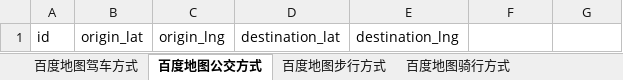
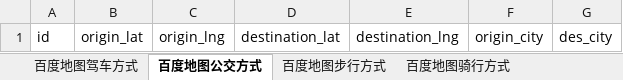
Before and after one commit to esdream/PathCrawlerInPython, an Excel workbook: docs/download/od_format.xlsx, sheet 百度地图公交方式, drawn as a sheet; values as stored, in another font and other column widths than the file's, no borders; the diff names each change by its address in the sheet, - before the commit and + after, or states it on an @@ line.

```diff
--- a/docs/download/od_format.xlsx (sheet 百度地图公交方式)
+++ b/docs/download/od_format.xlsx (sheet 百度地图公交方式)
-F1: (empty)
+F1: origin_city
-G1: (empty)
+G1: des_city
```
Also changed, not shown: other sheet tabs, 2 other files.
